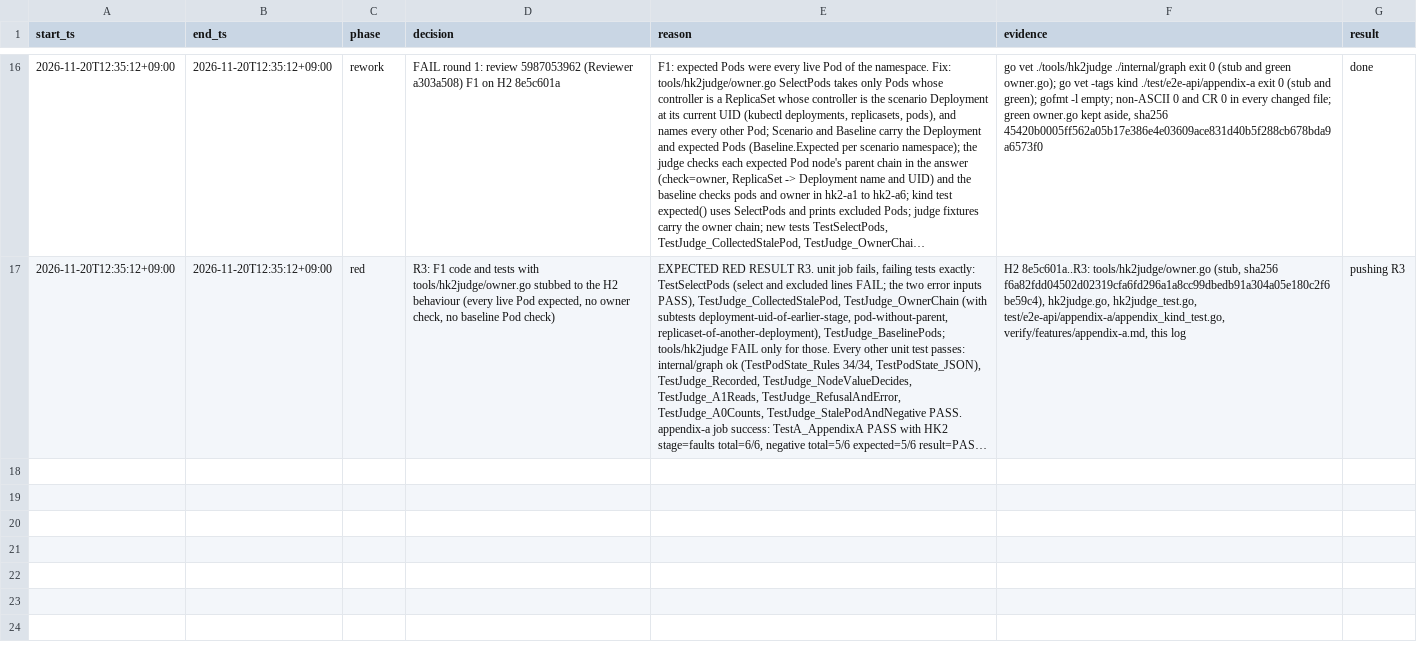
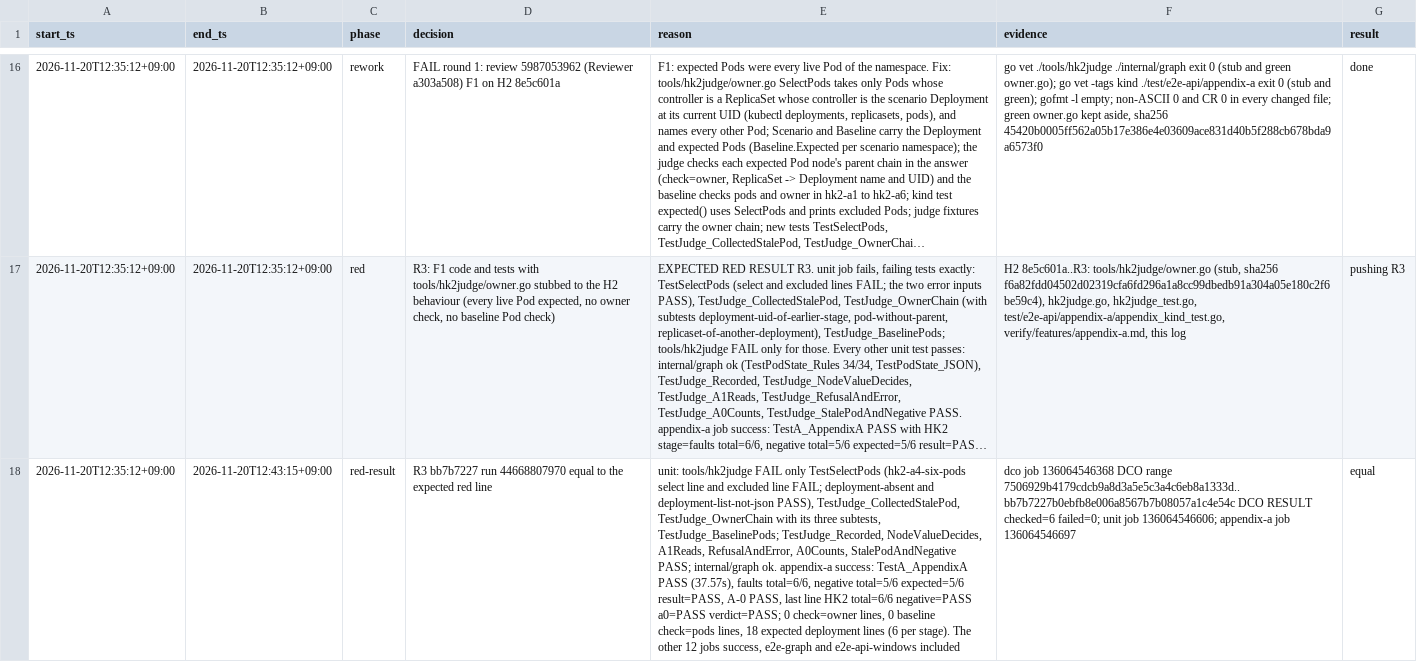
Before and after one commit to prdroom/intuitik, a TSV file: .factory/log/FA2-T7b.tsv, drawn as a sheet; only a part is shown, gaps mark what is left out; long unchanged cells end in …; the diff covers the shown part only; the diff names each change by its address in the sheet, - before the commit and + after, or states it on an @@ line.

Commit message:
FA2-T7b green H3: expected Pods bound to the scenario Deployment
Removes the red stub of R3: SelectPods keeps only the Pods of a ReplicaSet
of the scenario Deployment at its current UID, the judge checks each
expected Pod node's ReplicaSet and Deployment in the answer, and the
baseline checks the Pods and owners of hk2-a1 to hk2-a6 (review 5987053962
F1).

Signed-off-by: hoanmakes <192824589+hoanmakes@users.noreply.github.com>

```diff
--- a/.factory/log/FA2-T7b.tsv
+++ b/.factory/log/FA2-T7b.tsv
+row 18: 2026-11-20T12:35:12+09:00 | 2026-11-20T12:43:15+09:00 | red-result | R3 bb7b7227 run 44668807970 equal to the expected red line | unit: tools/hk2judge FAIL only TestSelectPods (hk2-a4-six-pods select line and excluded line FAIL; deployment-absent and deployment-list-not-json PASS), TestJudge_CollectedStalePod, TestJudge_OwnerChain with its three subtests, TestJudge_BaselinePods; TestJudge_Recorded, NodeValueDecides, A1Reads, RefusalAndError, A0Counts, StalePodAndNegative PASS; internal/graph ok. appendix-a success: TestA_AppendixA PASS (37.57s), faults total=6/6, negative total=5/6 expected=5/6 result=PASS, A-0 PASS, last line HK2 total=6/6 negative=PASS a0=PASS verdict=PASS; 0 check=owner lines, 0 baseline check=pods lines, 18 expected deployment lines (6 per stage). The other 12 jobs success, e2e-graph and e2e-api-windows included | dco job 136064546368 DCO range 7506929b4179cdcb9a8d3a5e5c3a4c6eb8a1333d..bb7b7227b0ebfb8e006a8567b7b08057a1c4e54c DCO RESULT checked=6 failed=0; unit job 136064546606; appendix-a job 136064546697 | equal
```
Also changed, not shown: 1 added row elsewhere in this file, 1 other file.
